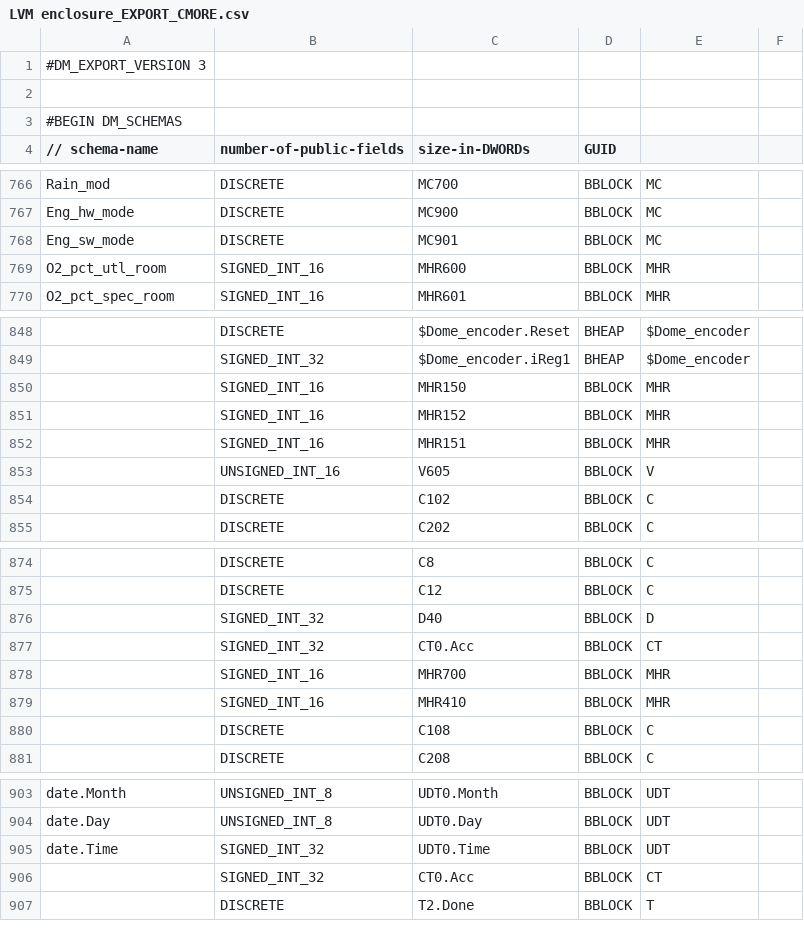
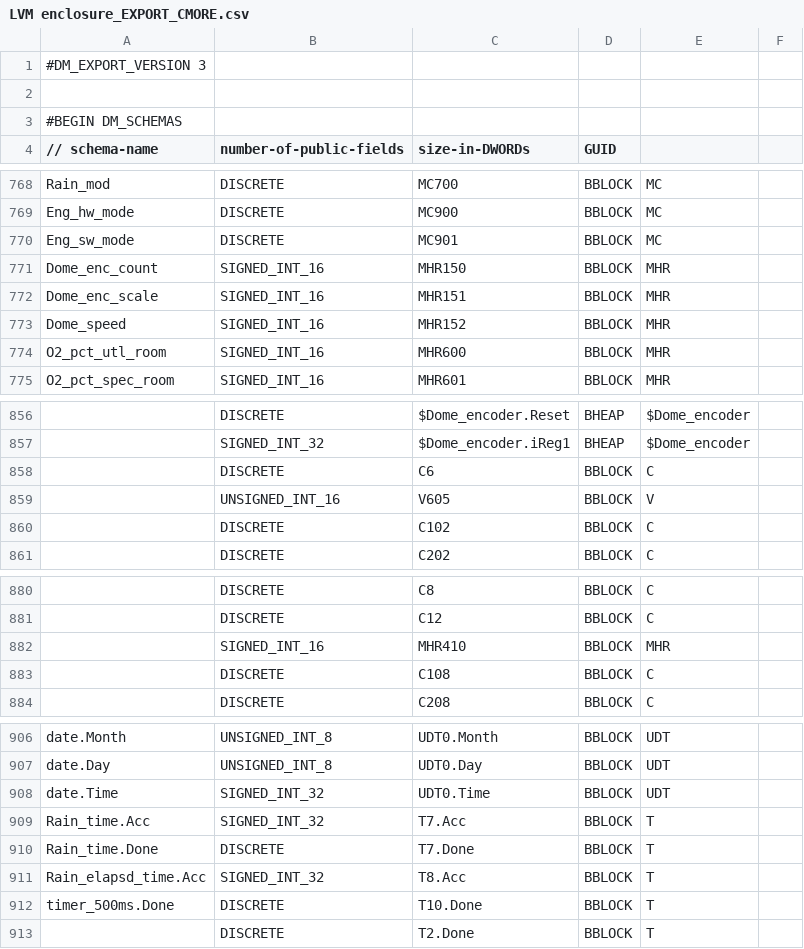
Before and after one commit to sdss/LVM_Enclosure_PLC, a CSV file: PLC code/LVM enclosure_EXPORT_CMORE.csv, drawn as a sheet; only a part is shown, gaps mark what is left out; removed rows and columns are numbered as before the commit, all else as after; the diff covers the shown part only; the diff names each change by its address in the sheet, - before the commit and + after, or states it on an @@ line.

```diff
--- a/PLC code/LVM enclosure_EXPORT_CMORE.csv
+++ b/PLC code/LVM enclosure_EXPORT_CMORE.csv
+row 771: Dome_enc_count | SIGNED_INT_16 | MHR150 | BBLOCK | MHR
+row 772: Dome_enc_scale | SIGNED_INT_16 | MHR151 | BBLOCK | MHR
+row 773: Dome_speed | SIGNED_INT_16 | MHR152 | BBLOCK | MHR
-row 850:  | SIGNED_INT_16 | MHR150 | BBLOCK | MHR
-row 851:  | SIGNED_INT_16 | MHR152 | BBLOCK | MHR
-row 852:  | SIGNED_INT_16 | MHR151 | BBLOCK | MHR
+row 858:  | DISCRETE | C6 | BBLOCK | C
-row 876:  | SIGNED_INT_32 | D40 | BBLOCK | D
-row 877:  | SIGNED_INT_32 | CT0.Acc | BBLOCK | CT
-row 878:  | SIGNED_INT_16 | MHR700 | BBLOCK | MHR
-A909 (// schema-name): (empty)
+A909 (// schema-name): Rain_time.Acc
-C909 (size-in-DWORDs): CT0.Acc
+C909 (size-in-DWORDs): T7.Acc
-E909: CT
+E909: T
+row 910: Rain_time.Done | DISCRETE | T7.Done | BBLOCK | T
+row 911: Rain_elapsd_time.Acc | SIGNED_INT_32 | T8.Acc | BBLOCK | T
+row 912: timer_500ms.Done | DISCRETE | T10.Done | BBLOCK | T
```
Also changed, not shown: 6 added rows, 2 removed rows and 3 edited cells elsewhere in this file, 4 other files.
